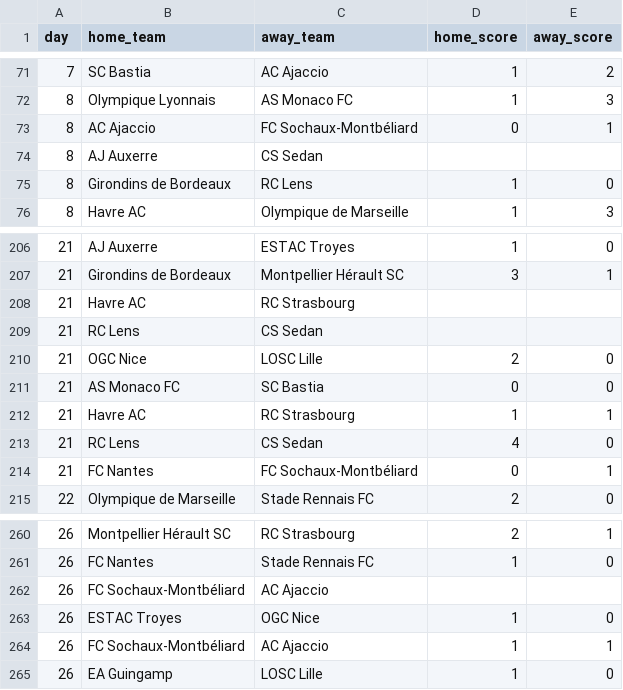
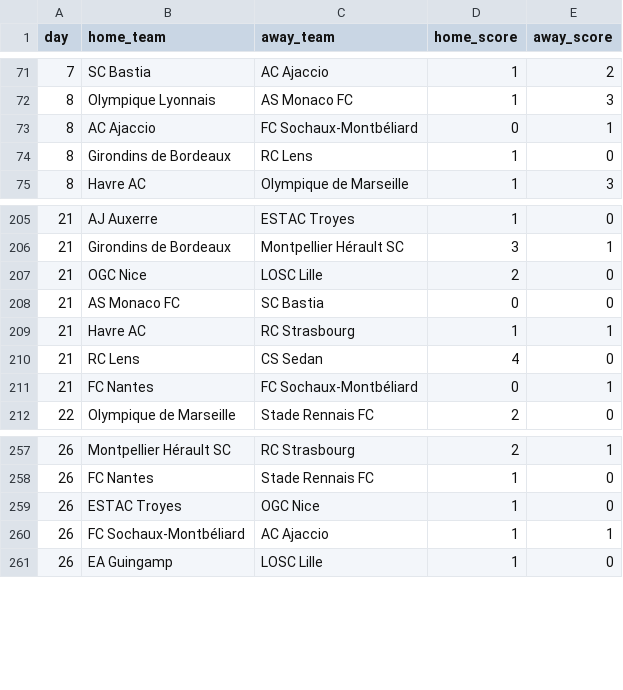
Before and after one commit to damiengo/saf, a CSV file: data/french-ligue1-2002-2003.csv, drawn as a sheet; only a part is shown, gaps mark what is left out.

```diff
--- a/data/french-ligue1-2002-2003.csv
+++ b/data/french-ligue1-2002-2003.csv
@@ -73,3 +73,2 @@ day,home_team,away_team,home_score,away_score
 8,AC Ajaccio,FC Sochaux-Montbéliard,0 , 1
-8,AJ Auxerre,CS Sedan,,
 8,Girondins de Bordeaux,RC Lens,1 , 0
@@ -207,4 +206,2 @@ day,home_team,away_team,home_score,away_score
 21,Girondins de Bordeaux,Montpellier Hérault SC,3 , 1
-21,Havre AC,RC Strasbourg,,
-21,RC Lens,CS Sedan,,
 21,OGC Nice,LOSC Lille,2 , 0
@@ -261,3 +258,2 @@ day,home_team,away_team,home_score,away_score
 26,FC Nantes,Stade Rennais FC,1 , 0
-26,FC Sochaux-Montbéliard,AC Ajaccio,,
 26,ESTAC Troyes,OGC Nice,1 , 0
```
Also changed, not shown: data/french-ligue1-2000-2001.csv, data/french-ligue1-2001-2002.csv, 10 other files.
